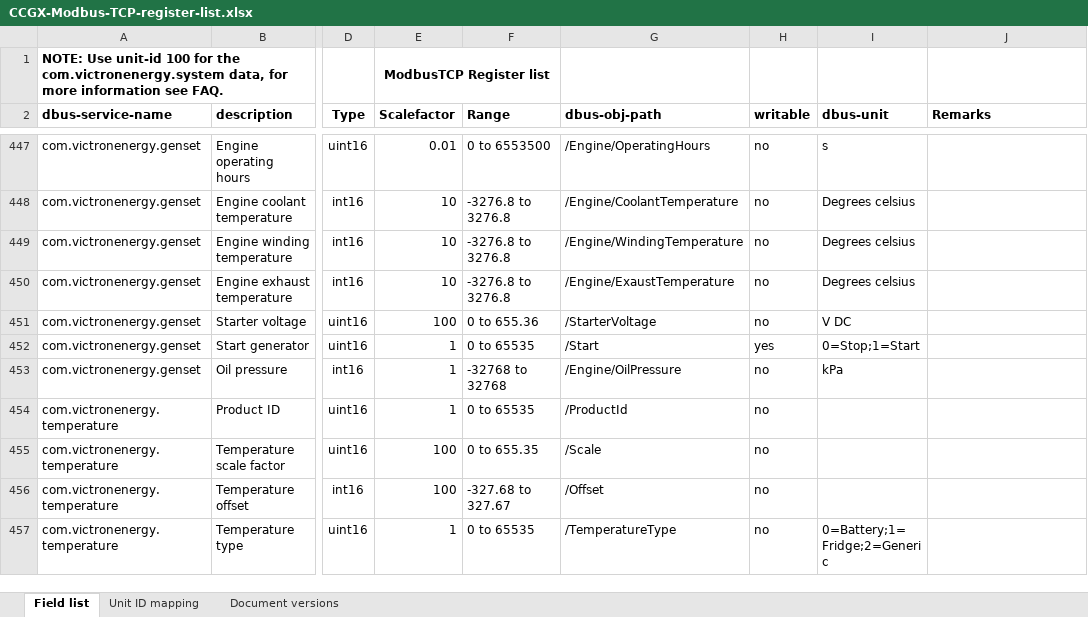
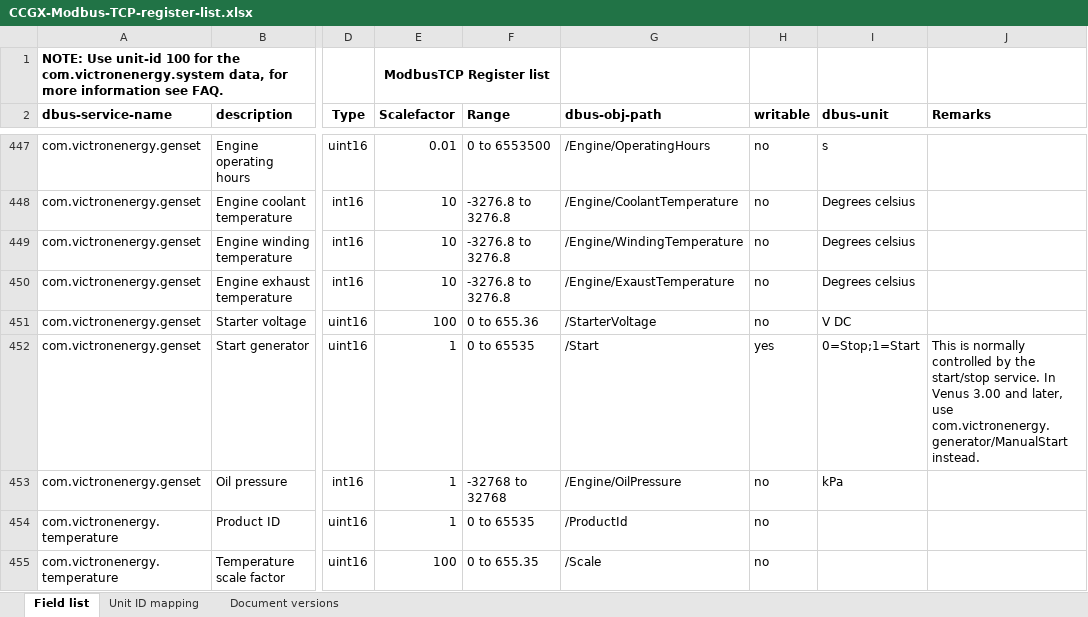
Before and after one commit to victronenergy/dbus_modbustcp, an Excel workbook: CCGX-Modbus-TCP-register-list.xlsx, sheet Field list, drawn as a sheet; only a part is shown, gaps mark what is left out; the shorter side is filled out with more unchanged rows; values as stored, in another font and other column widths than the file's, no borders; the diff names each change by its address in the sheet, - before the commit and + after, or states it on an @@ line.

Commit message:
update xlsx
Document that users should use the generator/ManualStart path
rather than the genset/Start path.

```diff
--- a/CCGX-Modbus-TCP-register-list.xlsx (sheet Field list)
+++ b/CCGX-Modbus-TCP-register-list.xlsx (sheet Field list)
-J452 (Remarks): (empty)
+J452 (Remarks): This is normally controlled by the start/stop service. In Venus 3.00 and later, use com.victronenergy.generator/ManualStart instead.
```
Also changed, not shown: sheet Document versions.
